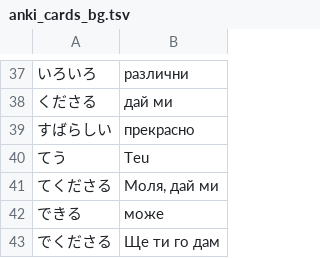
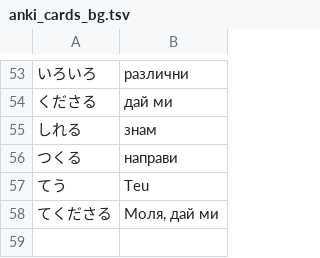
Before and after one commit to vebaev/NHK, a TSV file: docs/anki_cards_bg.tsv, drawn as a sheet; only a part is shown, gaps mark what is left out; the diff covers the shown part only.

```diff
--- a/docs/anki_cards_bg.tsv
+++ b/docs/anki_cards_bg.tsv
@@ -38,6 +54,5 @@
 くださる	дай ми
-すばらしい	прекрасно
+しれる	знам
+つくる	направи
 てう	Teu
 てくださる	Моля, дай ми
-できる	може
-でくださる	Ще ти го дам
```
Also changed, not shown: 41 added rows and 25 removed rows elsewhere in this file, 16 other files.
